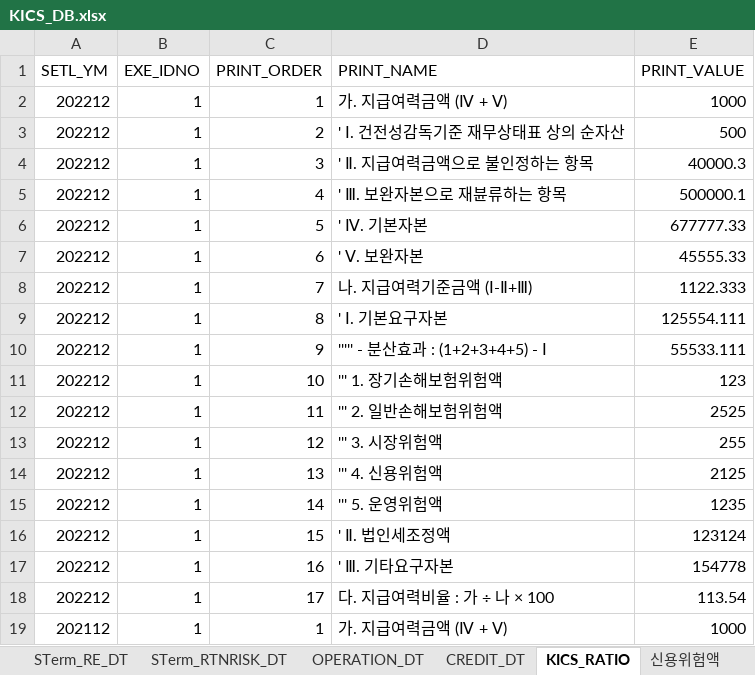
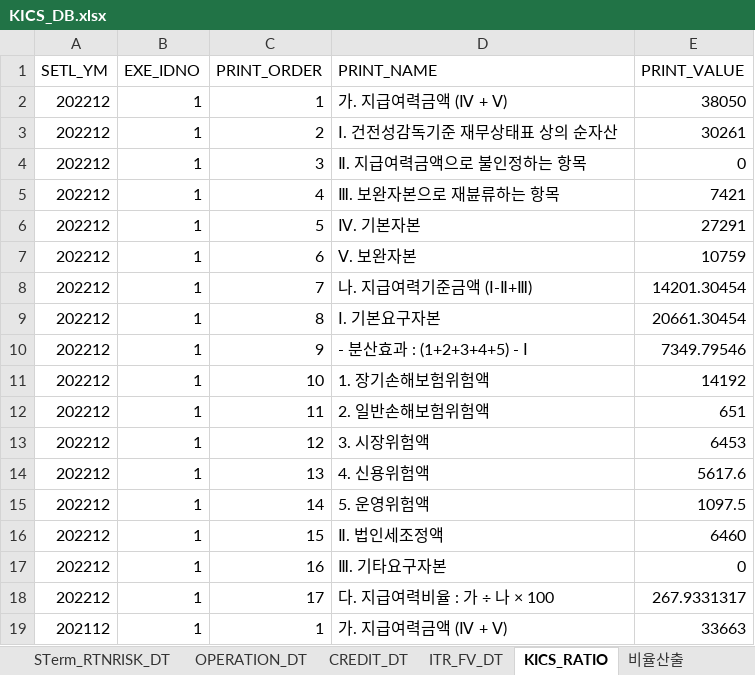
Before and after one commit to geonyguny/My_K-ICS_NodeJS, an Excel workbook: KICS_DB.xlsx, sheet KICS_RATIO, drawn as a sheet; only a part is shown; values as stored, in another font and other column widths than the file's, no borders; the diff covers the shown part only; the diff names each change by its address in the sheet, - before the commit and + after, or states it on an @@ line.

```diff
--- a/KICS_DB.xlsx (sheet KICS_RATIO)
+++ b/KICS_DB.xlsx (sheet KICS_RATIO)
+sheet tab: ITR_FV_DT
-E2 (PRINT_VALUE): 1000
+E2 (PRINT_VALUE): 38050
-D3 (PRINT_NAME): ' Ⅰ. 건전성감독기준 재무상태표 상의 순자산
+D3 (PRINT_NAME): Ⅰ. 건전성감독기준 재무상태표 상의 순자산
-E3 (PRINT_VALUE): 500
+E3 (PRINT_VALUE): 30261
-D4 (PRINT_NAME): ' Ⅱ. 지급여력금액으로 불인정하는 항목
+D4 (PRINT_NAME): Ⅱ. 지급여력금액으로 불인정하는 항목
-E4 (PRINT_VALUE): 40000.3
+E4 (PRINT_VALUE): 0
-D5 (PRINT_NAME): ' Ⅲ. 보완자본으로 재뷴류하는 항목
+D5 (PRINT_NAME): Ⅲ. 보완자본으로 재뷴류하는 항목
-E5 (PRINT_VALUE): 500000.1
+E5 (PRINT_VALUE): 7421
-D6 (PRINT_NAME): ' Ⅳ. 기본자본
+D6 (PRINT_NAME): Ⅳ. 기본자본
-E6 (PRINT_VALUE): 677777.33
+E6 (PRINT_VALUE): 27291
-D7 (PRINT_NAME): ' Ⅴ. 보완자본
+D7 (PRINT_NAME): Ⅴ. 보완자본
-E7 (PRINT_VALUE): 45555.33
+E7 (PRINT_VALUE): 10759
-E8 (PRINT_VALUE): 1122.333
+E8 (PRINT_VALUE): 14201.30454
-D9 (PRINT_NAME): ' Ⅰ. 기본요구자본
+D9 (PRINT_NAME): Ⅰ. 기본요구자본
-E9 (PRINT_VALUE): 125554.111
+E9 (PRINT_VALUE): 20661.30454
-D10 (PRINT_NAME): ''''' - 분산효과 : (1+2+3+4+5) - Ⅰ
+D10 (PRINT_NAME): - 분산효과 : (1+2+3+4+5) - Ⅰ
-E10 (PRINT_VALUE): 55533.111
+E10 (PRINT_VALUE): 7349.79546
-D11 (PRINT_NAME): ''' 1. 장기손해보험위험액
+D11 (PRINT_NAME): 1. 장기손해보험위험액
-E11 (PRINT_VALUE): 123
+E11 (PRINT_VALUE): 14192
-D12 (PRINT_NAME): ''' 2. 일반손해보험위험액
+D12 (PRINT_NAME): 2. 일반손해보험위험액
-E12 (PRINT_VALUE): 2525
+E12 (PRINT_VALUE): 651
-D13 (PRINT_NAME): ''' 3. 시장위험액
+D13 (PRINT_NAME): 3. 시장위험액
-E13 (PRINT_VALUE): 255
+E13 (PRINT_VALUE): 6453
-D14 (PRINT_NAME): ''' 4. 신용위험액
+D14 (PRINT_NAME): 4. 신용위험액
-E14 (PRINT_VALUE): 2125
+E14 (PRINT_VALUE): 5617.6
-D15 (PRINT_NAME): ''' 5. 운영위험액
+D15 (PRINT_NAME): 5. 운영위험액
-E15 (PRINT_VALUE): 1235
+E15 (PRINT_VALUE): 1097.5
-D16 (PRINT_NAME): ' Ⅱ. 법인세조정액
+D16 (PRINT_NAME): Ⅱ. 법인세조정액
-E16 (PRINT_VALUE): 123124
+E16 (PRINT_VALUE): 6460
-D17 (PRINT_NAME): ' Ⅲ. 기타요구자본
+D17 (PRINT_NAME): Ⅲ. 기타요구자본
-E17 (PRINT_VALUE): 154778
+E17 (PRINT_VALUE): 0
-E18 (PRINT_VALUE): 113.54
+E18 (PRINT_VALUE): 267.9331317
-E19 (PRINT_VALUE): 1000
+E19 (PRINT_VALUE): 33663
```
Also changed, not shown: 29 edited cells elsewhere in this sheet, sheet 비율산출, other sheet tabs, 3 other files.
